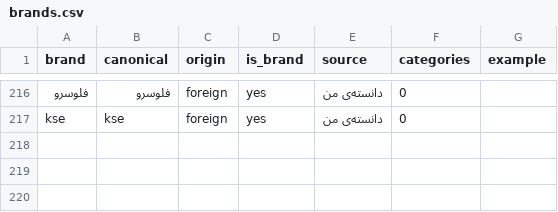
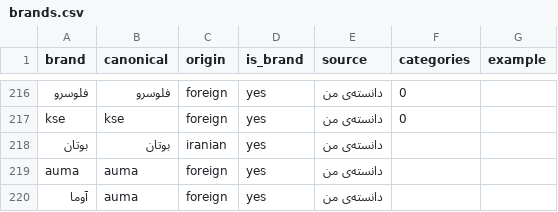
Before and after one commit to mohammadmahdidoosti/product-crawler, a CSV file: brands.csv, drawn as a sheet; only a part is shown, gaps mark what is left out; the diff names each change by its address in the sheet, - before the commit and + after, or states it on an @@ line.

```diff
--- a/brands.csv
+++ b/brands.csv
+row 218: بوتان | بوتان | iranian | yes | دانسته‌ی من
+row 219: auma | auma | foreign | yes | دانسته‌ی من
+row 220: آوما | auma | foreign | yes | دانسته‌ی من
```
Also changed, not shown: 11 other files.
